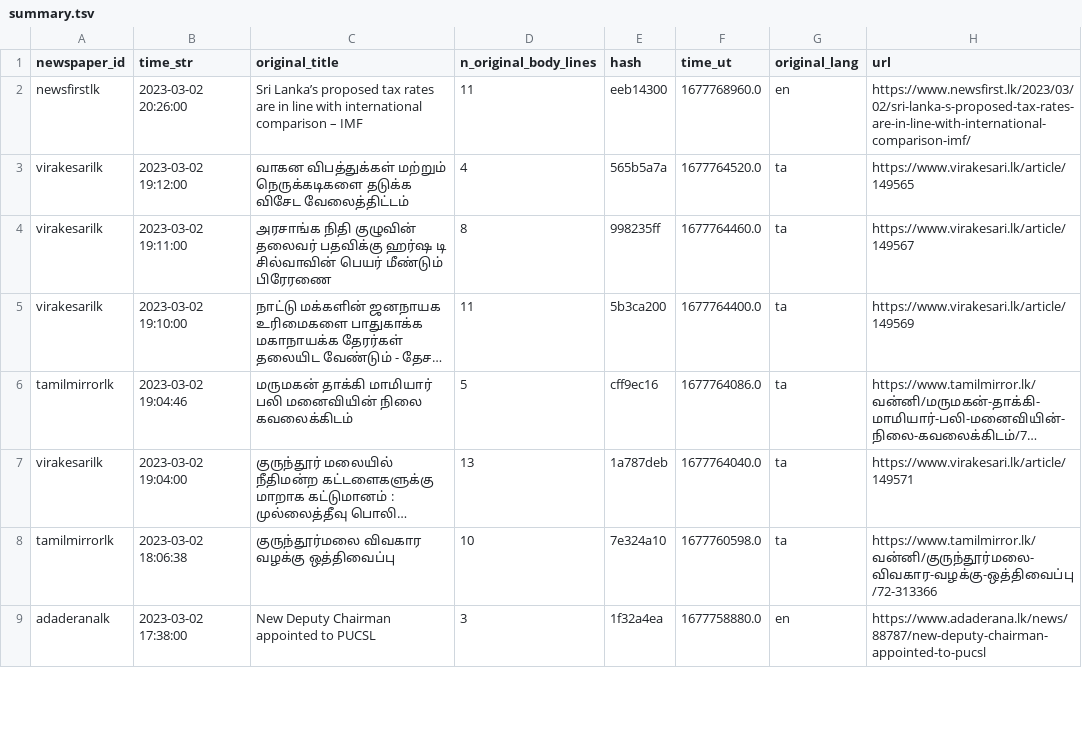
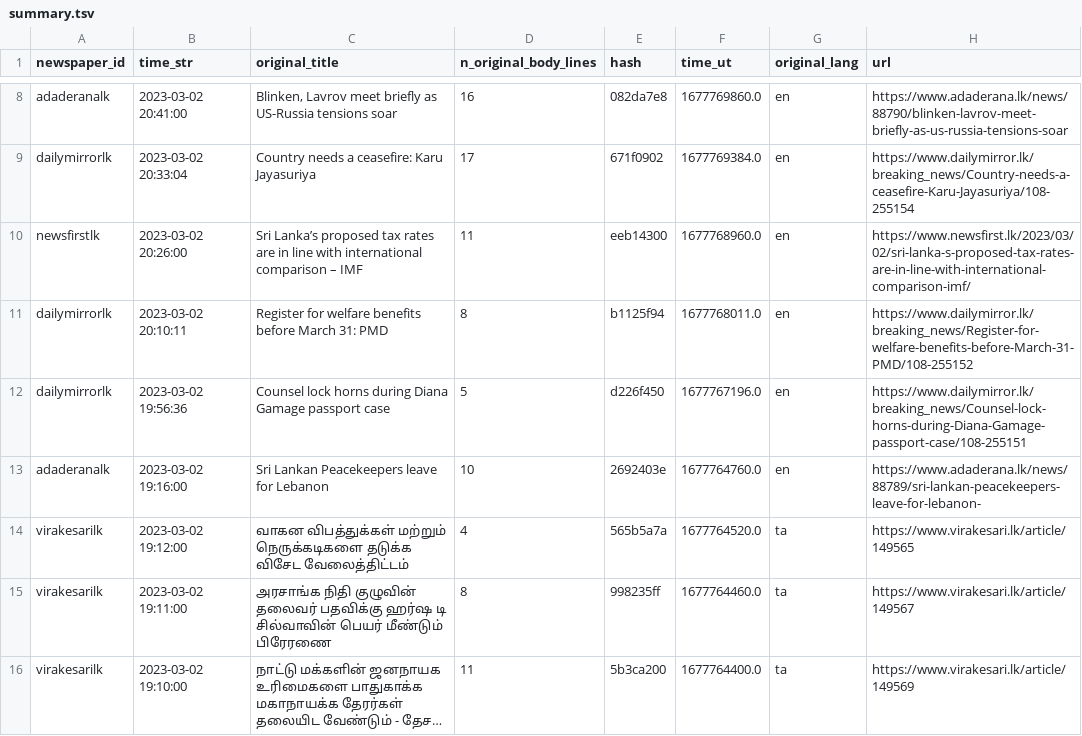
Before and after one commit to nuuuwan/news_lk3_data, a TSV file: reports/summary.tsv, drawn as a sheet; only a part is shown, gaps mark what is left out; the shorter side is filled out with more unchanged rows; long unchanged cells end in …; the diff covers the shown part only; the diff names each change by its address in the sheet, - before the commit and + after, or states it on an @@ line.

Commit message:
Uploaded reports

```diff
--- a/reports/summary.tsv
+++ b/reports/summary.tsv
+row 8: adaderanalk | 2023-03-02 20:41:00 | Blinken, Lavrov meet briefly as US-Russia tensions soar | 16 | 082da7e8 | 1677769860.0 | en | https://www.adaderana.lk/news/88790/blinken-lavrov-meet-briefly-as-us-russia-tensions-soar
+row 9: dailymirrorlk | 2023-03-02 20:33:04 | Country needs a ceasefire: Karu Jayasuriya | 17 | 671f0902 | 1677769384.0 | en | https://www.dailymirror.lk/breaking_news/Country-needs-a-ceasefire-Karu-Jayasuriya/108-255154
+row 11: dailymirrorlk | 2023-03-02 20:10:11 | Register for welfare benefits before March 31: PMD | 8 | b1125f94 | 1677768011.0 | en | https://www.dailymirror.lk/breaking_news/Register-for-welfare-benefits-before-March-31-PMD/108-255152
+row 12: dailymirrorlk | 2023-03-02 19:56:36 | Counsel lock horns during Diana Gamage passport case | 5 | d226f450 | 1677767196.0 | en | https://www.dailymirror.lk/breaking_news/Counsel-lock-horns-during-Diana-Gamage-passport-case/108-255151
+row 13: adaderanalk | 2023-03-02 19:16:00 | Sri Lankan Peacekeepers leave for Lebanon | 10 | 2692403e | 1677764760.0 | en | https://www.adaderana.lk/news/88789/sri-lankan-peacekeepers-leave-for-lebanon-
```
Also changed, not shown: 16 added rows elsewhere in this file.
